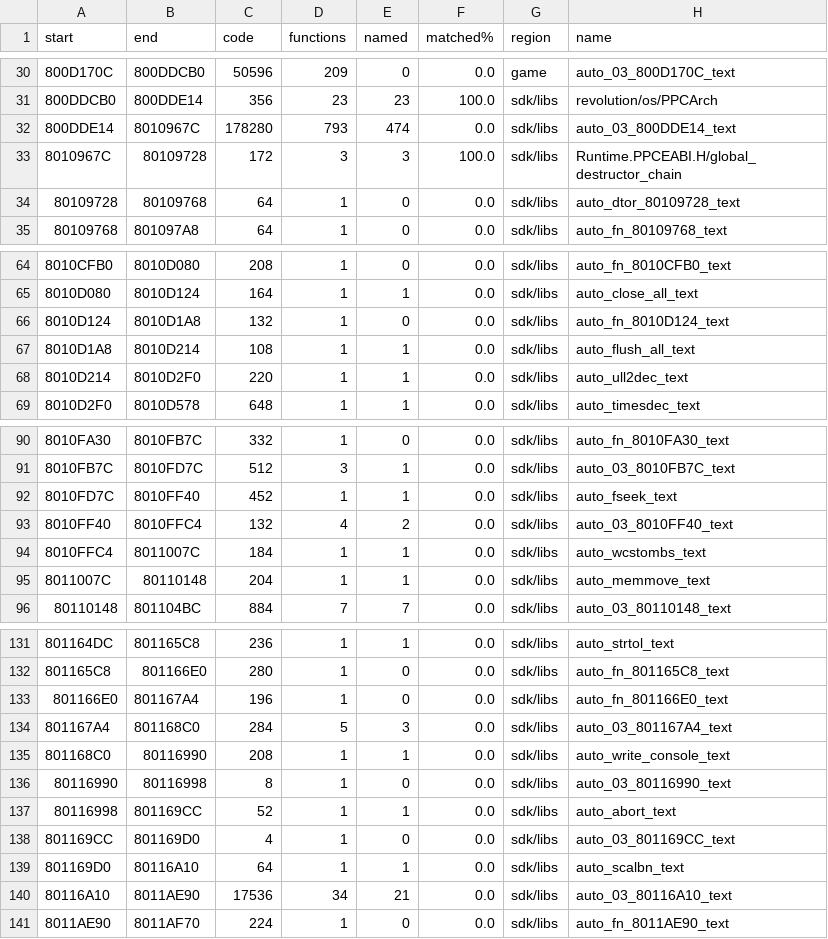
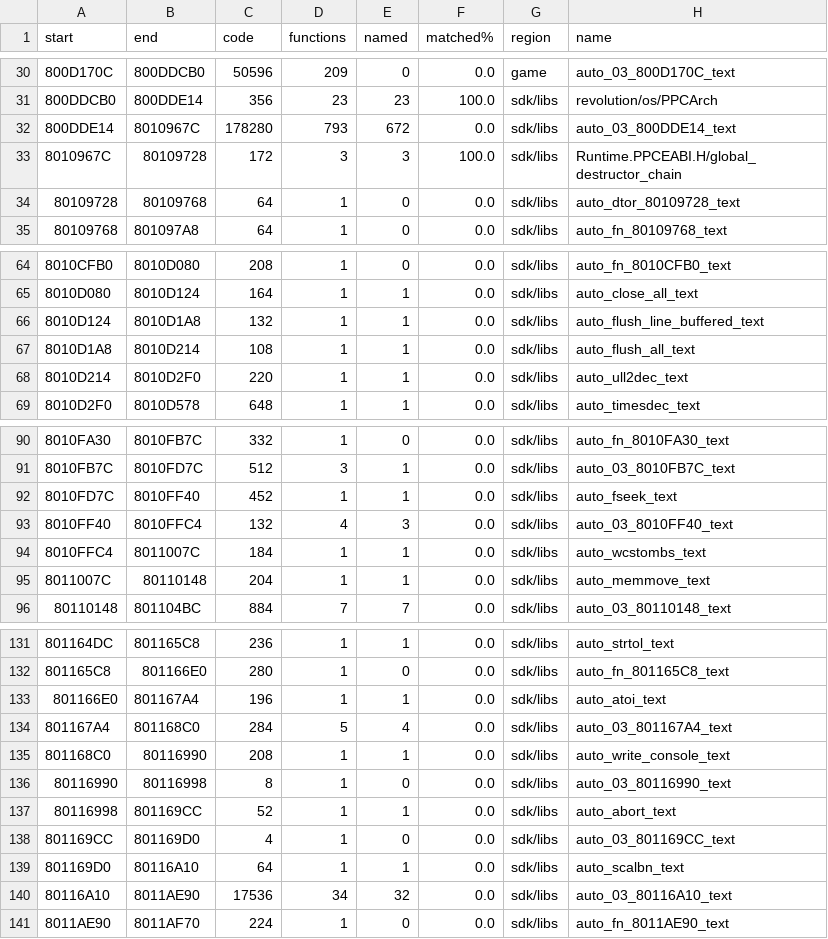
Before and after one commit to Lum3nPie/KingLifePC, a TSV file: docs/index/units.tsv, drawn as a sheet; only a part is shown, gaps mark what is left out; the diff covers the shown part only.

```diff
--- a/docs/index/units.tsv
+++ b/docs/index/units.tsv
@@ -31,3 +31,3 @@ start	end	code	functions	named	matched%	region	name
 800DDCB0	800DDE14	356	23	23	100.0	sdk/libs	revolution/os/PPCArch
-800DDE14	8010967C	178280	793	474	0.0	sdk/libs	auto_03_800DDE14_text
+800DDE14	8010967C	178280	793	672	0.0	sdk/libs	auto_03_800DDE14_text
 8010967C	80109728	172	3	3	100.0	sdk/libs	Runtime.PPCEABI.H/global_destructor_chain
@@ -65,3 +65,3 @@ start	end	code	functions	named	matched%	region	name
 8010D080	8010D124	164	1	1	0.0	sdk/libs	auto_close_all_text
-8010D124	8010D1A8	132	1	0	0.0	sdk/libs	auto_fn_8010D124_text
+8010D124	8010D1A8	132	1	1	0.0	sdk/libs	auto_flush_line_buffered_text
 8010D1A8	8010D214	108	1	1	0.0	sdk/libs	auto_flush_all_text
@@ -92,3 +92,3 @@ start	end	code	functions	named	matched%	region	name
 8010FD7C	8010FF40	452	1	1	0.0	sdk/libs	auto_fseek_text
-8010FF40	8010FFC4	132	4	2	0.0	sdk/libs	auto_03_8010FF40_text
+8010FF40	8010FFC4	132	4	3	0.0	sdk/libs	auto_03_8010FF40_text
 8010FFC4	8011007C	184	1	1	0.0	sdk/libs	auto_wcstombs_text
@@ -132,4 +132,4 @@ start	end	code	functions	named	matched%	region	name
 801165C8	801166E0	280	1	0	0.0	sdk/libs	auto_fn_801165C8_text
-801166E0	801167A4	196	1	0	0.0	sdk/libs	auto_fn_801166E0_text
-801167A4	801168C0	284	5	3	0.0	sdk/libs	auto_03_801167A4_text
+801166E0	801167A4	196	1	1	0.0	sdk/libs	auto_atoi_text
+801167A4	801168C0	284	5	4	0.0	sdk/libs	auto_03_801167A4_text
 801168C0	80116990	208	1	1	0.0	sdk/libs	auto_write_console_text
@@ -139,3 +139,3 @@ start	end	code	functions	named	matched%	region	name
 801169D0	80116A10	64	1	1	0.0	sdk/libs	auto_scalbn_text
-80116A10	8011AE90	17536	34	21	0.0	sdk/libs	auto_03_80116A10_text
+80116A10	8011AE90	17536	34	32	0.0	sdk/libs	auto_03_80116A10_text
 8011AE90	8011AF70	224	1	0	0.0	sdk/libs	auto_fn_8011AE90_text
```
Also changed, not shown: 19 edited cells elsewhere in this file, docs/index/functions.tsv, 4 other files.
